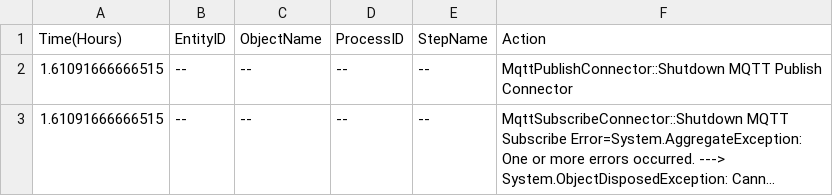
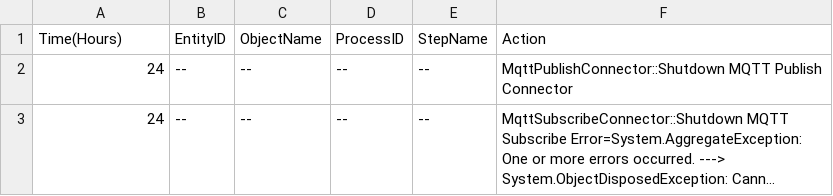
Before and after one commit to SimioLLC/MqttSteps, a CSV file: Models/ModelMqttSample1_Model_trace.csv, drawn as a sheet; long unchanged cells end in …; the diff names each change by its address in the sheet, - before the commit and + after, or states it on an @@ line.

```diff
--- a/Models/ModelMqttSample1_Model_trace.csv
+++ b/Models/ModelMqttSample1_Model_trace.csv
-A2:A3 (Time(Hours)): 1.61091666666515
+A2:A3 (Time(Hours)): 24
```
Also changed, not shown: 22 other files.
